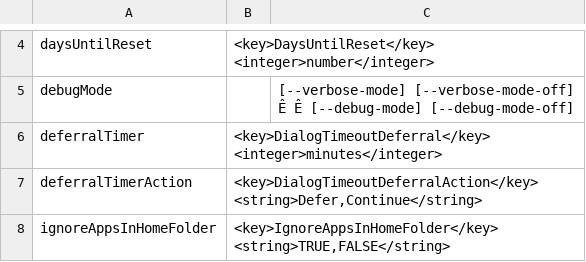
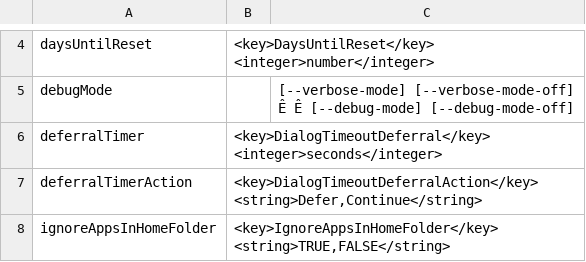
Before and after one commit to App-Auto-Patch/App-Auto-Patch, a TSV file: Resources/App-Auto-Patch 3.0.0-Migration-Options.tsv, drawn as a sheet; only a part is shown, gaps mark what is left out.

Commit message:
Add files via upload

```diff
--- a/Resources/App-Auto-Patch 3.0.0-Migration-Options.tsv
+++ b/Resources/App-Auto-Patch 3.0.0-Migration-Options.tsv
@@ -6,3 +6,3 @@ debugMode		"[--verbose-mode] [--verbose-mode-off]
 Ê Ê [--debug-mode] [--debug-mode-off]"
-deferralTimer	<key>DialogTimeoutDeferral</key> <integer>minutes</integer>	
+deferralTimer	<key>DialogTimeoutDeferral</key> <integer>seconds</integer>	
 deferralTimerAction	"<key>DialogTimeoutDeferralAction</key> <string>Defer,Continue</string>"	
```
